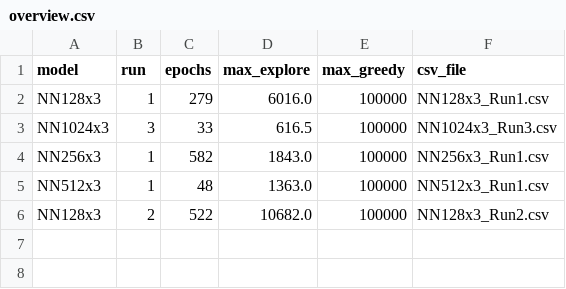
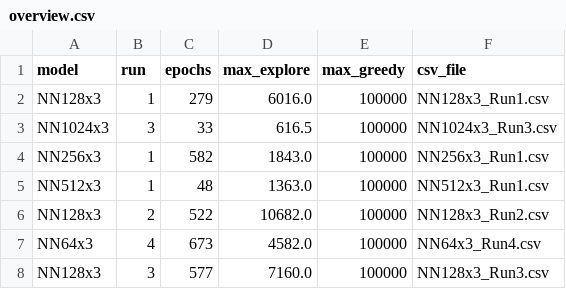
Before and after one commit to arnarfreyre/Flappy_Goat, a CSV file: Parallel running/Data/overview.csv, drawn as a sheet; the diff names each change by its address in the sheet, - before the commit and + after, or states it on an @@ line.

```diff
--- a/Parallel running/Data/overview.csv
+++ b/Parallel running/Data/overview.csv
+row 7: NN64x3 | 4 | 673 | 4582.0 | 100000 | NN64x3_Run4.csv
+row 8: NN128x3 | 3 | 577 | 7160.0 | 100000 | NN128x3_Run3.csv
```
Also changed, not shown: 7 other files.
